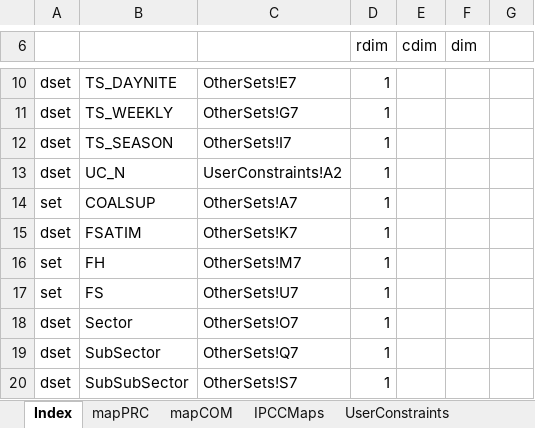
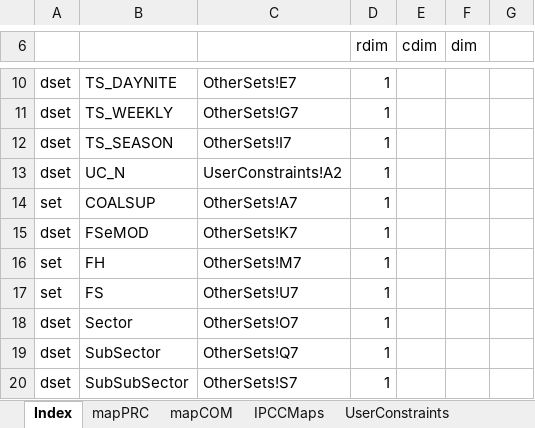
Before and after one commit to alisonERC/GHATIMGE, an Excel workbook: SetsAndMaps/SetsAndMaps.xlsm, sheet Index, drawn as a sheet; only a part is shown, gaps mark what is left out; values as stored, in another font and other column widths than the file's, no borders; the diff names each change by its address in the sheet, - before the commit and + after, or states it on an @@ line.

Commit message:
FSATIM->FSeMOD

```diff
--- a/SetsAndMaps/SetsAndMaps.xlsm (sheet Index)
+++ b/SetsAndMaps/SetsAndMaps.xlsm (sheet Index)
-B15: FSATIM
+B15: FSeMOD
```
Also changed, not shown: 6 other files.
